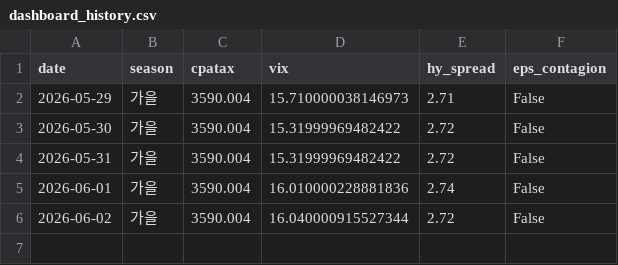
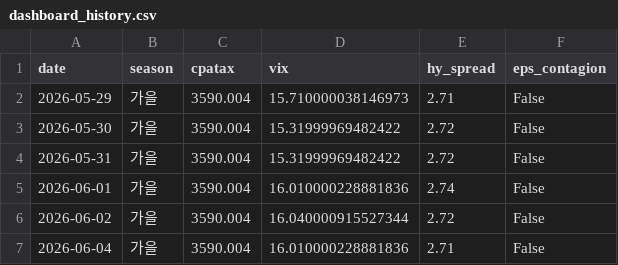
Before and after one commit to hyobot/niceweather, a CSV file: data/dashboard_history.csv, drawn as a sheet.

```diff
--- a/data/dashboard_history.csv
+++ b/data/dashboard_history.csv
@@ -6 +6,2 @@
 2026-06-02,가을,3590.004,16.040000915527344,2.72,False
+2026-06-04,가을,3590.004,16.010000228881836,2.71,False
```
Also changed, not shown: data/market_history.csv.
